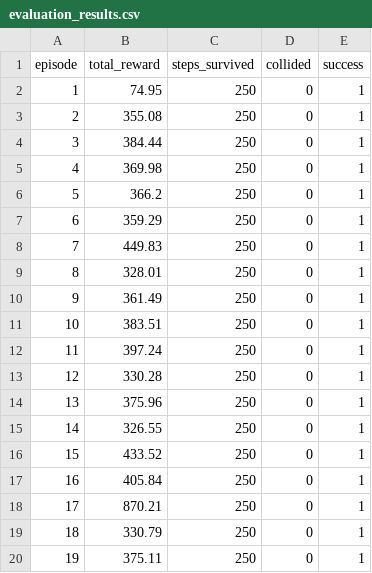
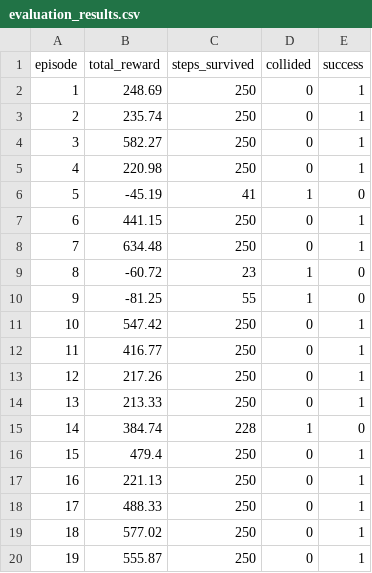
Before and after one commit to enartey25/arduino-obstacle-avoidance, a CSV file: results/evaluation_results.csv, drawn as a sheet; only a part is shown; the diff covers the shown part only.

```diff
--- a/results/evaluation_results.csv
+++ b/results/evaluation_results.csv
@@ -1,20 +1,20 @@
 episode,total_reward,steps_survived,collided,success
-1,74.95,250,0,1
-2,355.08,250,0,1
-3,384.44,250,0,1
-4,369.98,250,0,1
-5,366.2,250,0,1
-6,359.29,250,0,1
-7,449.83,250,0,1
-8,328.01,250,0,1
-9,361.49,250,0,1
-10,383.51,250,0,1
-11,397.24,250,0,1
-12,330.28,250,0,1
-13,375.96,250,0,1
-14,326.55,250,0,1
-15,433.52,250,0,1
-16,405.84,250,0,1
-17,870.21,250,0,1
-18,330.79,250,0,1
-19,375.11,250,0,1
+1,248.69,250,0,1
+2,235.74,250,0,1
+3,582.27,250,0,1
+4,220.98,250,0,1
+5,-45.19,41,1,0
+6,441.15,250,0,1
+7,634.48,250,0,1
+8,-60.72,23,1,0
+9,-81.25,55,1,0
+10,547.42,250,0,1
+11,416.77,250,0,1
+12,217.26,250,0,1
+13,213.33,250,0,1
+14,384.74,228,1,0
+15,479.4,250,0,1
+16,221.13,250,0,1
+17,488.33,250,0,1
+18,577.02,250,0,1
+19,555.87,250,0,1
```
Also changed, not shown: 132 edited cells elsewhere in this file, results/training_rewards.csv, 16 other files.
